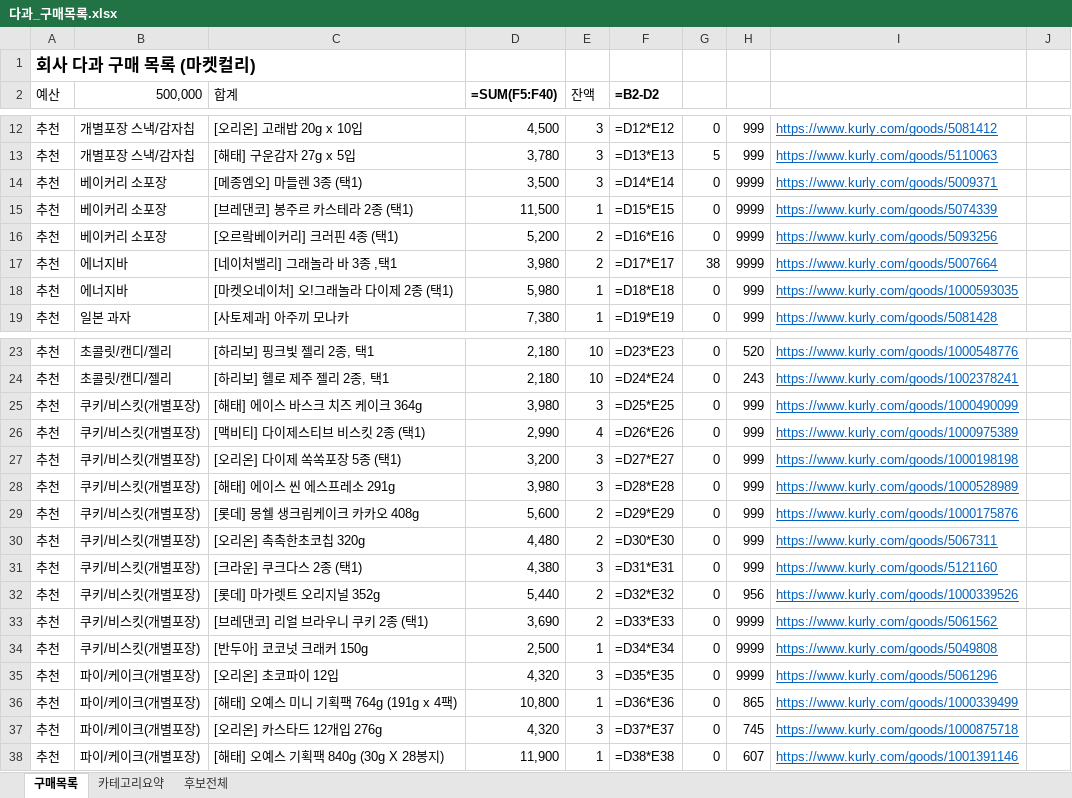
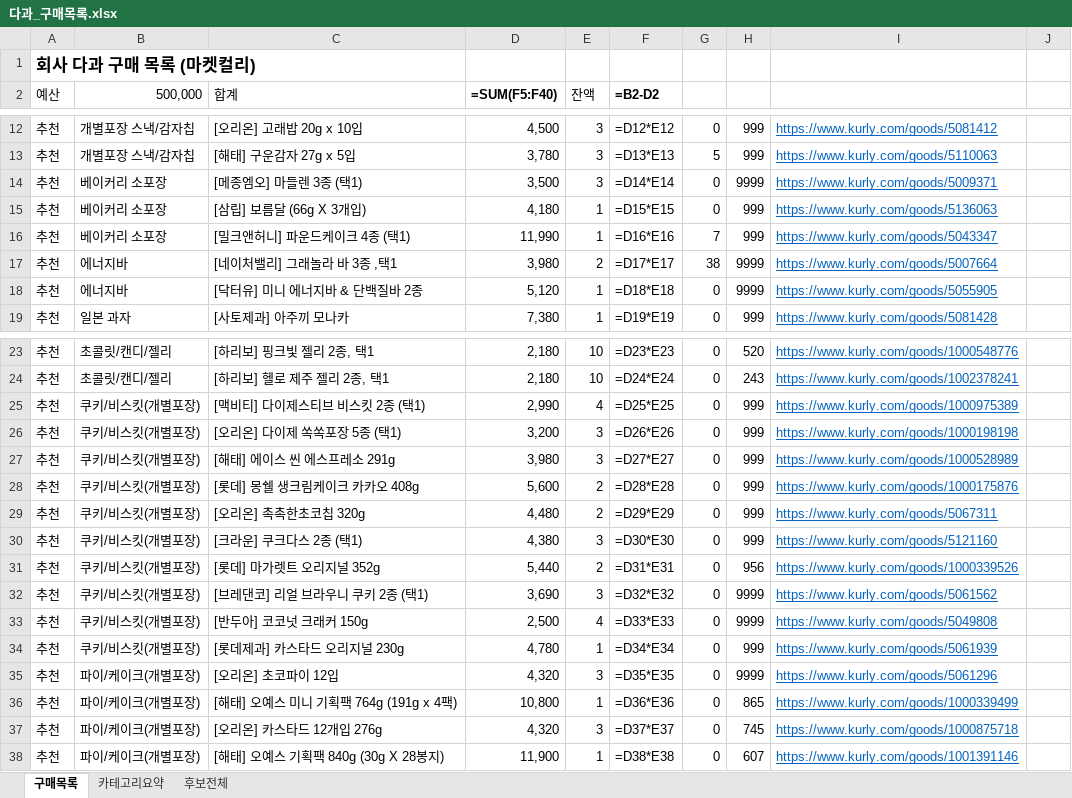
Before and after one commit to yjy9283/Kurly, an Excel workbook: 다과_구매목록.xlsx, sheet 구매목록, drawn as a sheet; only a part is shown, gaps mark what is left out; values as stored, in another font and other column widths than the file's, no borders; formulas without a stored value are shown as written; removed rows and columns are numbered as before the commit, all else as after; the diff names each change by its address in the sheet, - before the commit and + after, or states it on an @@ line.

```diff
--- a/다과_구매목록.xlsx (sheet 구매목록)
+++ b/다과_구매목록.xlsx (sheet 구매목록)
-C15 (합계): [브레댄코] 봉주르 카스테라 2종 (택1)
+C15 (합계): [삼립] 보름달 (66g X 3개입)
-D15 (=SUM(F5:F40)): 11,500
+D15 (=SUM(F5:F40)): 4,180
-H15: 9999
+H15: 999
-I15: https://www.kurly.com/goods/5074339
+I15: https://www.kurly.com/goods/5136063
-row 16: 추천 | 베이커리 소포장 | [오르랔베이커리] 크러핀 4종 (택1) | 5,200 | 2 | =D16*E16 | 0 | 9999 | https://www.kurly.com/goods/5093256
+row 16: 추천 | 베이커리 소포장 | [밀크앤허니] 파운드케이크 4종 (택1) | 11,990 | 1 | =D16*E16 | 7 | 999 | https://www.kurly.com/goods/5043347
-C18 (합계): [마켓오네이처] 오!그래놀라 다이제 2종 (택1)
+C18 (합계): [닥터유] 미니 에너지바 & 단백질바 2종
-D18 (=SUM(F5:F40)): 5,980
+D18 (=SUM(F5:F40)): 5,120
-H18: 999
+H18: 9999
-I18: https://www.kurly.com/goods/1000593035
+I18: https://www.kurly.com/goods/5055905
-row 25: 추천 | 쿠키/비스킷(개별포장) | [해태] 에이스 바스크 치즈 케이크 364g | 3,980 | 3 | =D25*E25 | 0 | 999 | https://www.kurly.com/goods/1000490099
-F25 (=B2-D2): =D26*E26
+F25 (=B2-D2): =D25*E25
-F26 (=B2-D2): =D27*E27
+F26 (=B2-D2): =D26*E26
-F27 (=B2-D2): =D28*E28
+F27 (=B2-D2): =D27*E27
-F28 (=B2-D2): =D29*E29
+F28 (=B2-D2): =D28*E28
-F29 (=B2-D2): =D30*E30
+F29 (=B2-D2): =D29*E29
-F30 (=B2-D2): =D31*E31
+F30 (=B2-D2): =D30*E30
-F31 (=B2-D2): =D32*E32
+F31 (=B2-D2): =D31*E31
-E32 (잔액): 2
+E32 (잔액): 3
-F32 (=B2-D2): =D33*E33
+F32 (=B2-D2): =D32*E32
-E33 (잔액): 1
+E33 (잔액): 4
-F33 (=B2-D2): =D34*E34
+F33 (=B2-D2): =D33*E33
+row 34: 추천 | 쿠키/비스킷(개별포장) | [롯데제과] 카스타드 오리지널 230g | 4,780 | 1 | =D34*E34 | 0 | 999 | https://www.kurly.com/goods/5061939
```
Also changed, not shown: 2 other files.
